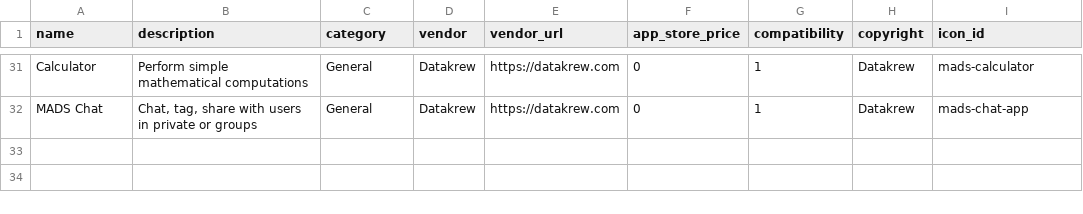
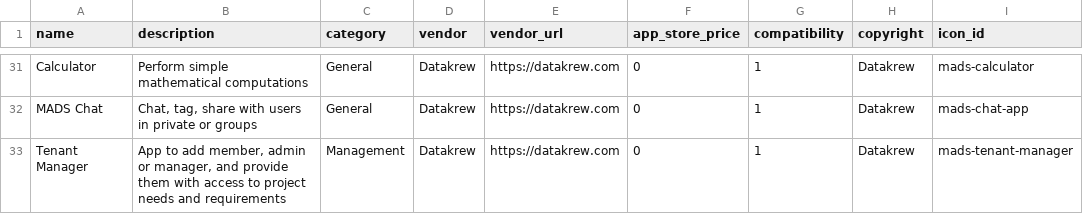
Before and after one commit to natesh-chidhambaram/MADS-IoT-Explorer, a CSV file: apps/acqdat_core/priv/repo/mads_apps.csv, drawn as a sheet; only a part is shown, gaps mark what is left out; the diff names each change by its address in the sheet, - before the commit and + after, or states it on an @@ line.

```diff
--- a/apps/acqdat_core/priv/repo/mads_apps.csv
+++ b/apps/acqdat_core/priv/repo/mads_apps.csv
+row 33: Tenant Manager | App to add member, admin or manager, and provide them with access to project needs and requirements | Management | Datakrew | https://datakrew.com | 0 | 1 | Datakrew | mads-tenant-manager
```
Also changed, not shown: 14 other files.
